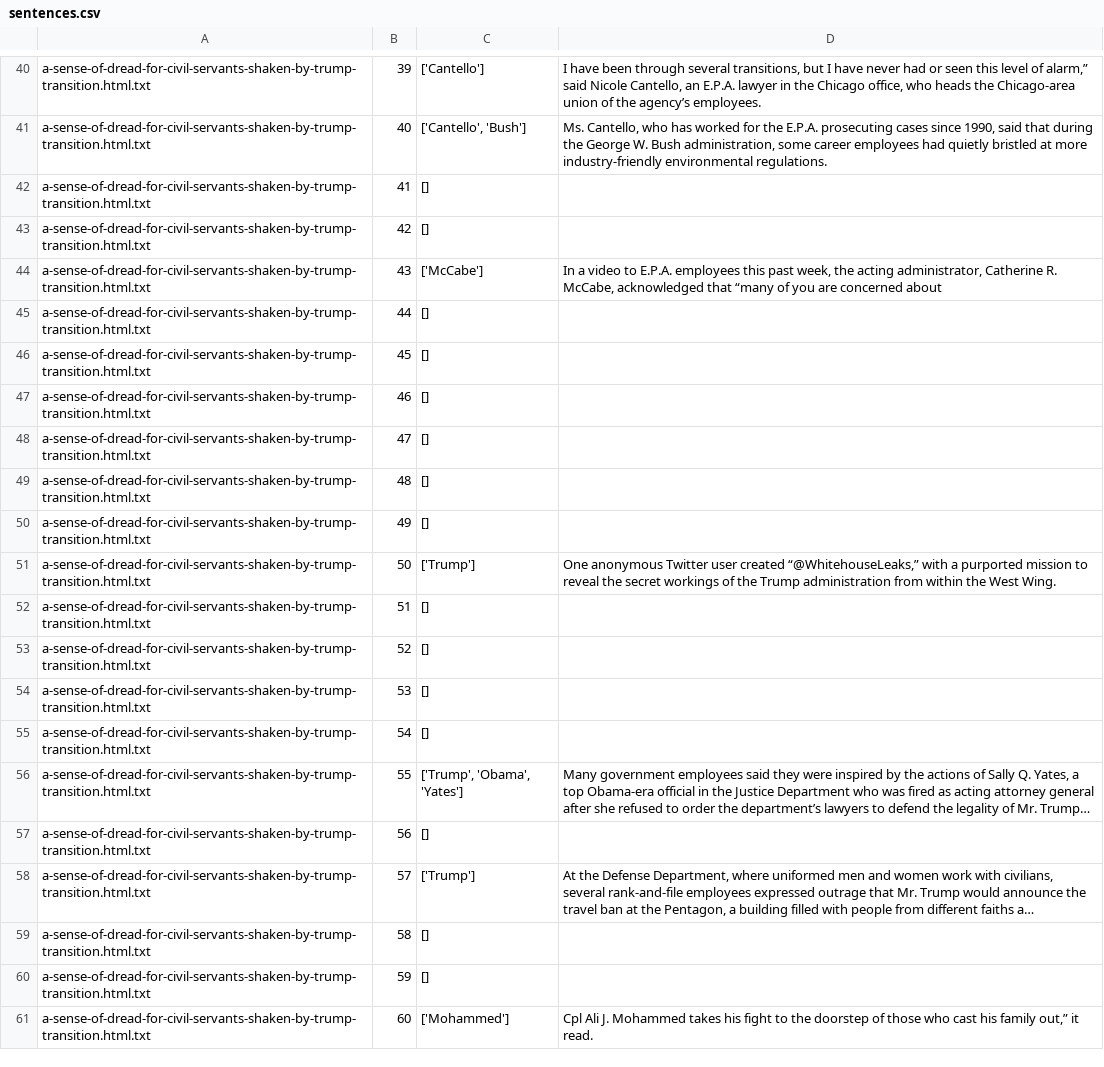
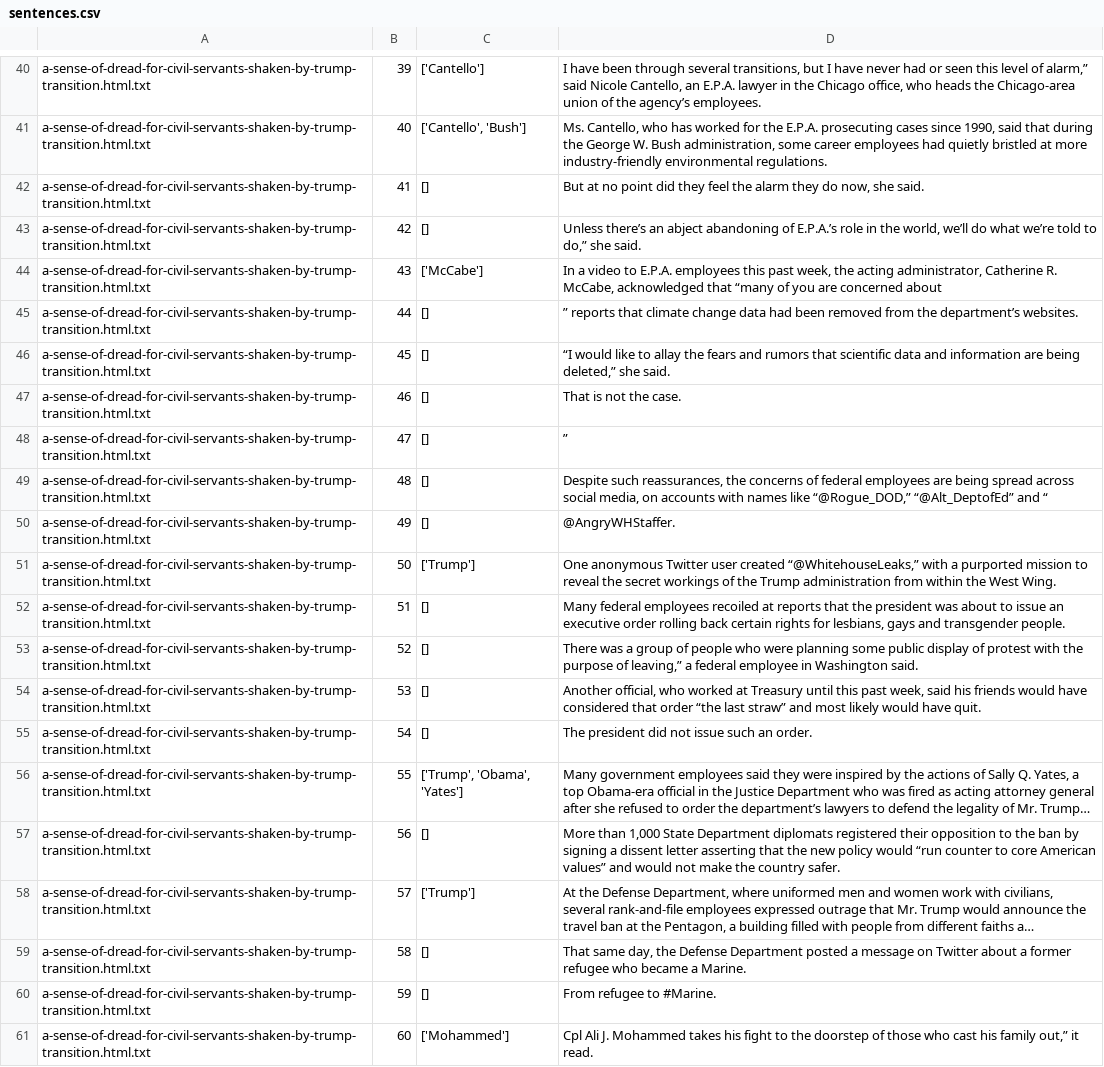
Before and after one commit to a-tbd/article-quotes, a CSV file: sentences.csv, drawn as a sheet; only a part is shown, gaps mark what is left out; long unchanged cells end in …; the diff covers the shown part only; the diff names each change by its address in the sheet, - before the commit and + after, or states it on an @@ line.

```diff
--- a/sentences.csv
+++ b/sentences.csv
-D42: (empty)
+D42: But at no point did they feel the alarm they do now, she said.
-D43: (empty)
+D43: Unless there’s an abject abandoning of E.P.A.’s role in the world, we’ll do what we’re told to do,” she said.
-D45: (empty)
+D45: ” reports that climate change data had been removed from the department’s websites.
-D46: (empty)
+D46: “I would like to allay the fears and rumors that scientific data and information are being deleted,” she said.
-D47: (empty)
+D47: That is not the case.
-D48: (empty)
+D48: ”
-D49: (empty)
+D49: Despite such reassurances, the concerns of federal employees are being spread across social media, on accounts with names like “@Rogue_DOD,” “@Alt_DeptofEd” and “
-D50: (empty)
+D50: @AngryWHStaffer.
-D52: (empty)
+D52: Many federal employees recoiled at reports that the president was about to issue an executive order rolling back certain rights for lesbians, gays and transgender people.
-D53: (empty)
+D53: There was a group of people who were planning some public display of protest with the purpose of leaving,” a federal employee in Washington said.
-D54: (empty)
+D54: Another official, who worked at Treasury until this past week, said his friends would have considered that order “the last straw” and most likely would have quit.
-D55: (empty)
+D55: The president did not issue such an order.
-D57: (empty)
+D57: More than 1,000 State Department diplomats registered their opposition to the ban by signing a dissent letter asserting that the new policy would “run counter to core American values” and would not make the country safer.
-D59: (empty)
+D59: That same day, the Defense Department posted a message on Twitter about a former refugee who became a Marine.
-D60: (empty)
+D60: From refugee to #Marine.
```
Also changed, not shown: 18 edited cells elsewhere in this file, 1 other file.
